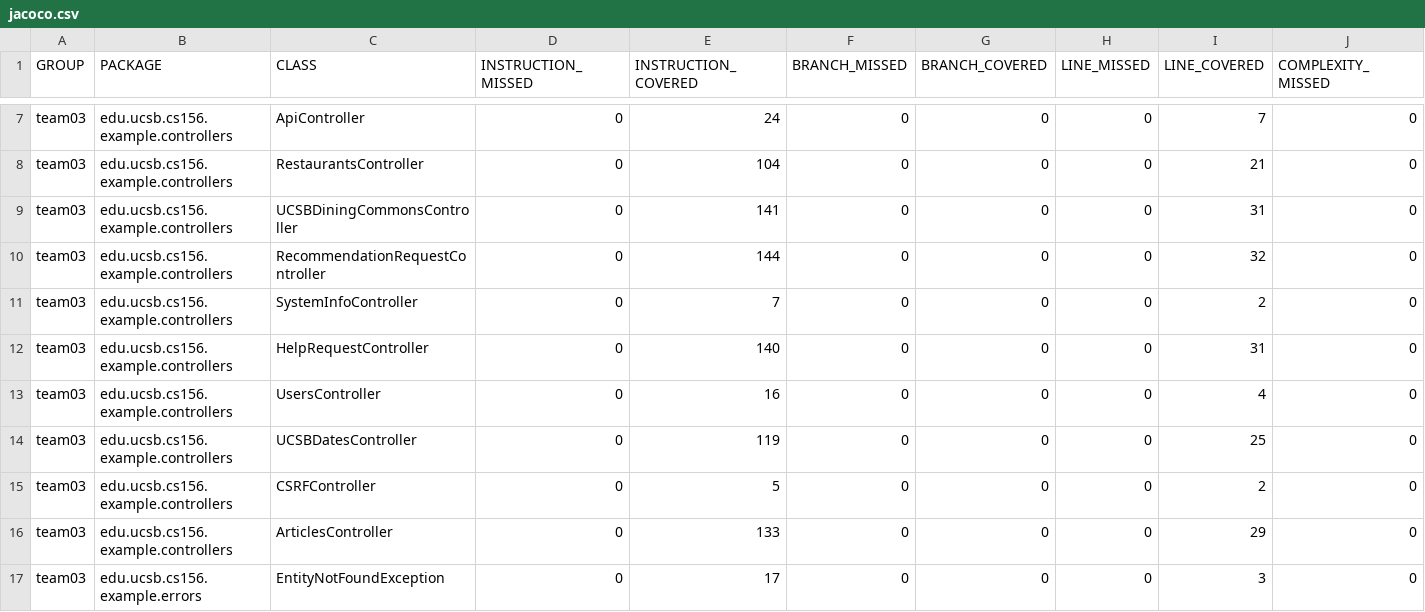
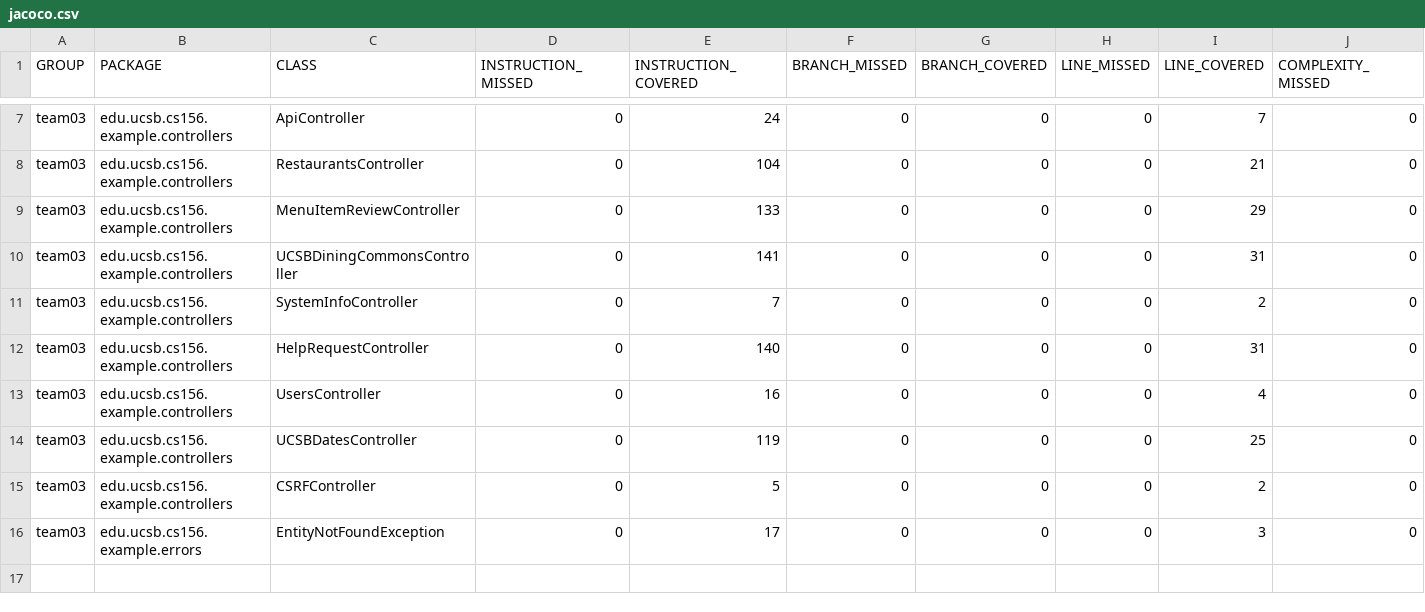
Before and after one commit to ucsb-cs156-s24/team03-s24-4pm-5, a CSV file: jacoco/jacoco.csv, drawn as a sheet; only a part is shown, gaps mark what is left out; removed rows and columns are numbered as before the commit, all else as after; rows hold the shown columns only; the diff names each change by its address in the sheet, - before the commit and + after, or states it on an @@ line.

Commit message:
Deploying to gh-pages from @ ucsb-cs156-s24/team03-s24-4pm-5@07bb6918e7cf4c42613a5e1857109eca5a291a59 🚀

```diff
--- a/jacoco/jacoco.csv
+++ b/jacoco/jacoco.csv
+row 9: team03 | edu.ucsb.cs156.example.controllers | MenuItemReviewController | 0 | 133 | 0 | 0 | 0 | 29 | 0
-row 10: team03 | edu.ucsb.cs156.example.controllers | RecommendationRequestController | 0 | 144 | 0 | 0 | 0 | 32 | 0
-row 16: team03 | edu.ucsb.cs156.example.controllers | ArticlesController | 0 | 133 | 0 | 0 | 0 | 29 | 0
```
Also changed, not shown: 11 other files.
